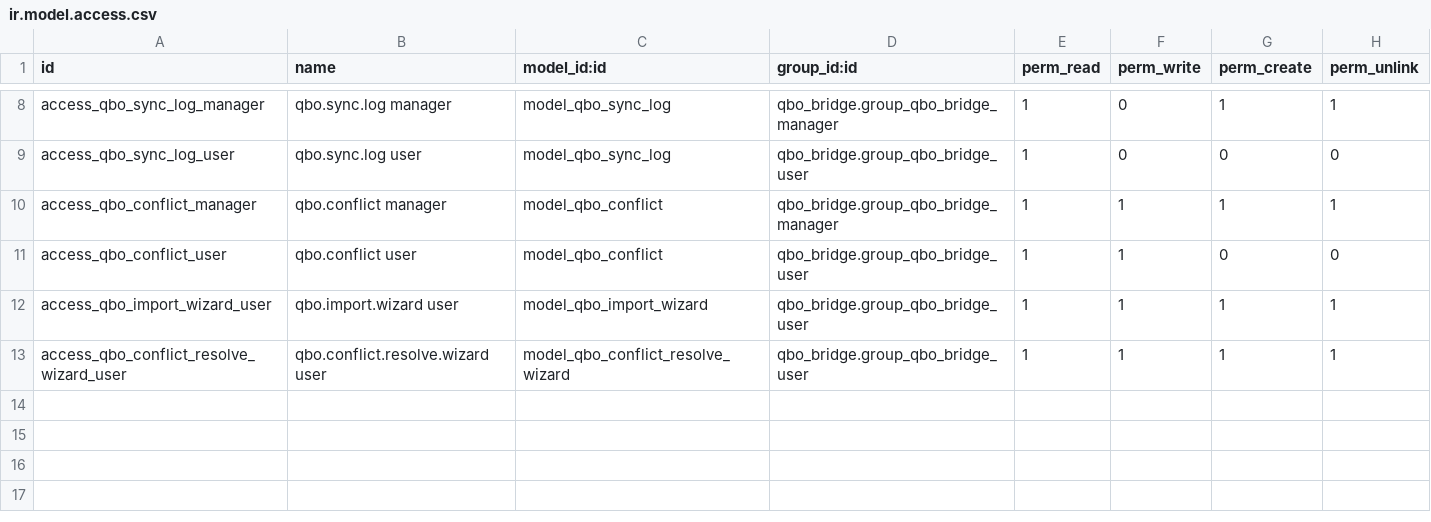
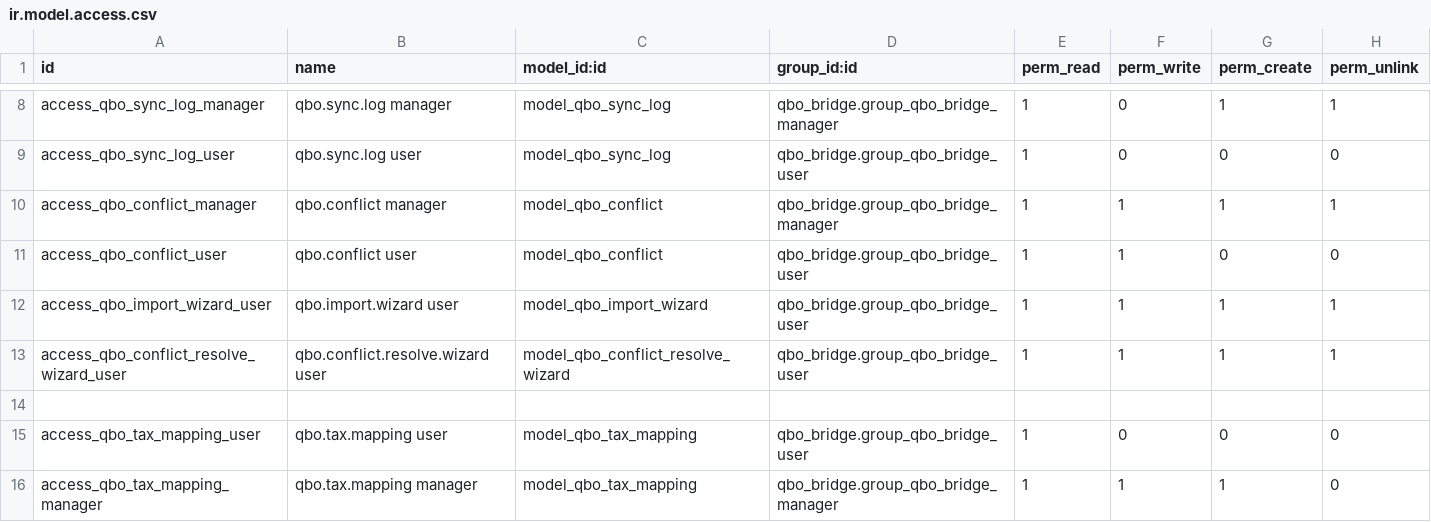
Before and after one commit to bootstrapprx/meridian-addons-extract, a CSV file: qbo_bridge/security/ir.model.access.csv, drawn as a sheet; only a part is shown, gaps mark what is left out; the diff names each change by its address in the sheet, - before the commit and + after, or states it on an @@ line.

```diff
--- a/qbo_bridge/security/ir.model.access.csv
+++ b/qbo_bridge/security/ir.model.access.csv
+row 14: (empty)
+row 15: access_qbo_tax_mapping_user | qbo.tax.mapping user | model_qbo_tax_mapping | qbo_bridge.group_qbo_bridge_user | 1 | 0 | 0 | 0
+row 16: access_qbo_tax_mapping_manager | qbo.tax.mapping manager | model_qbo_tax_mapping | qbo_bridge.group_qbo_bridge_manager | 1 | 1 | 1 | 0
```
Also changed, not shown: poseidon_accounting_kernel/security/ir.model.access.csv, 58 other files.
